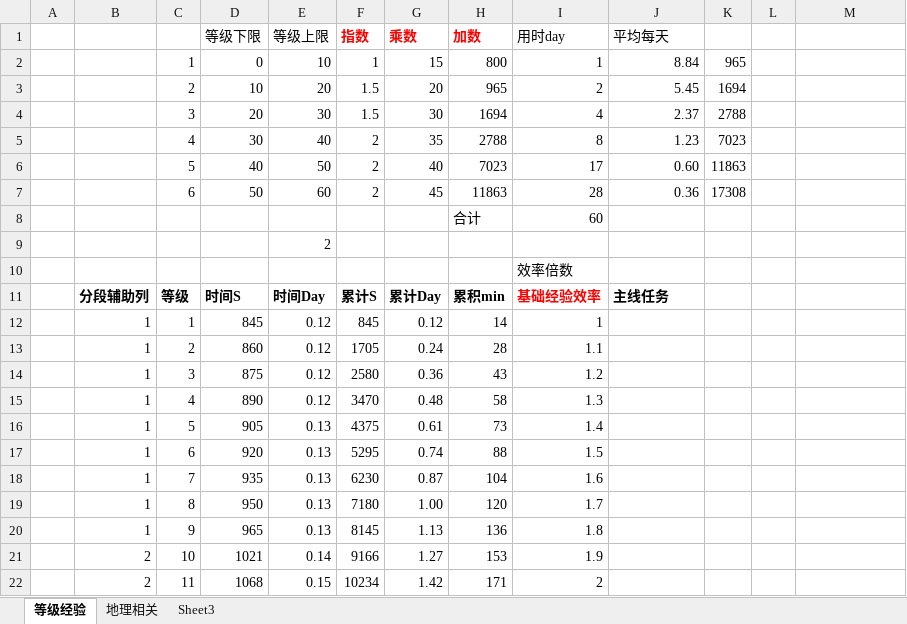
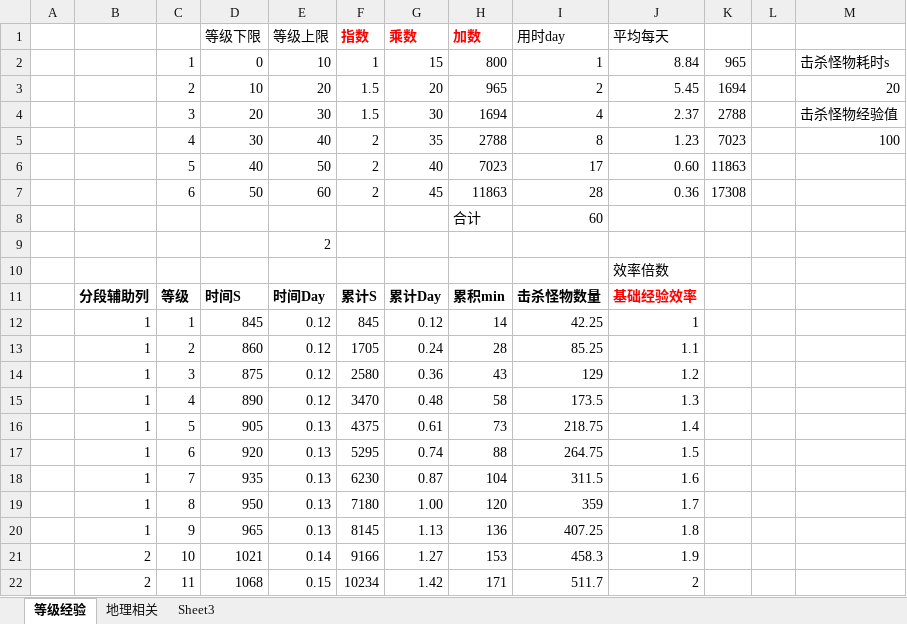
Before and after one commit to Liweimin0512/uRPG, an Excel workbook: Design/s_数值设定numerical/0_数值总表.xlsx, sheet 等级经验, drawn as a sheet; only a part is shown; values as stored, in another font and other column widths than the file's, no borders; removed rows and columns are numbered as before the commit, all else as after; the diff covers the shown part only; the diff names each change by its address in the sheet, - before the commit and + after, or states it on an @@ line.

```diff
--- a/Design/s_数值设定numerical/0_数值总表.xlsx (sheet 等级经验)
+++ b/Design/s_数值设定numerical/0_数值总表.xlsx (sheet 等级经验)
-M2: (empty)
+M2: 击杀怪物耗时s
-M3: (empty)
+M3: 20
-M4: (empty)
+M4: 击杀怪物经验值
-M5: (empty)
+M5: 100
-row 10:  |  |  |  |  |  |  |  | 效率倍数
+row 10:  |  |  |  |  |  |  |  |  | 效率倍数
-I11 (用时day): 基础经验效率
+I11 (用时day): 击杀怪物数量
-I11 text colour: #FF0000
+I11 text colour: black
-J11 (平均每天): 主线任务
+J11 (平均每天): 基础经验效率
-J11 text colour: black
+J11 text colour: #FF0000
-I12 (用时day): 1
+I12 (用时day): 42.25
-J12 (平均每天): (empty)
+J12 (平均每天): 1
-I13 (用时day): 1.1
+I13 (用时day): 85.25
-J13 (平均每天): (empty)
+J13 (平均每天): 1.1
-I14 (用时day): 1.2
+I14 (用时day): 129
-J14 (平均每天): (empty)
+J14 (平均每天): 1.2
-I15 (用时day): 1.3
+I15 (用时day): 173.5
-J15 (平均每天): (empty)
+J15 (平均每天): 1.3
-I16 (用时day): 1.4
+I16 (用时day): 218.75
-J16 (平均每天): (empty)
+J16 (平均每天): 1.4
-I17 (用时day): 1.5
+I17 (用时day): 264.75
-J17 (平均每天): (empty)
+J17 (平均每天): 1.5
-I18 (用时day): 1.6
+I18 (用时day): 311.5
-J18 (平均每天): (empty)
+J18 (平均每天): 1.6
-I19 (用时day): 1.7
+I19 (用时day): 359
-J19 (平均每天): (empty)
+J19 (平均每天): 1.7
-I20 (用时day): 1.8
+I20 (用时day): 407.25
-J20 (平均每天): (empty)
+J20 (平均每天): 1.8
-I21 (用时day): 1.9
+I21 (用时day): 458.3
-J21 (平均每天): (empty)
+J21 (平均每天): 1.9
-I22 (用时day): 2
+I22 (用时day): 511.7
-J22 (平均每天): (empty)
+J22 (平均每天): 2
```
Also changed, not shown: 96 edited cells elsewhere in this sheet, 27 other files.
